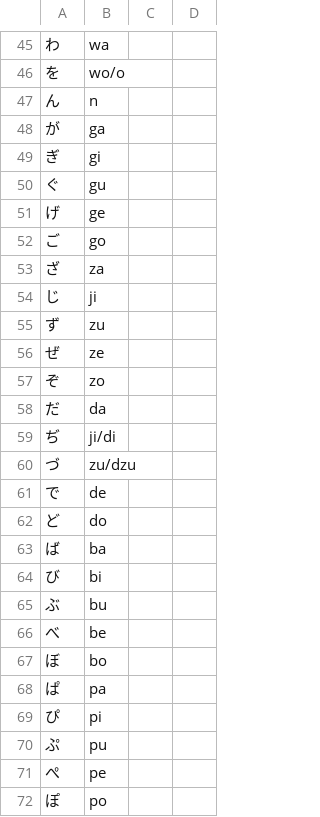
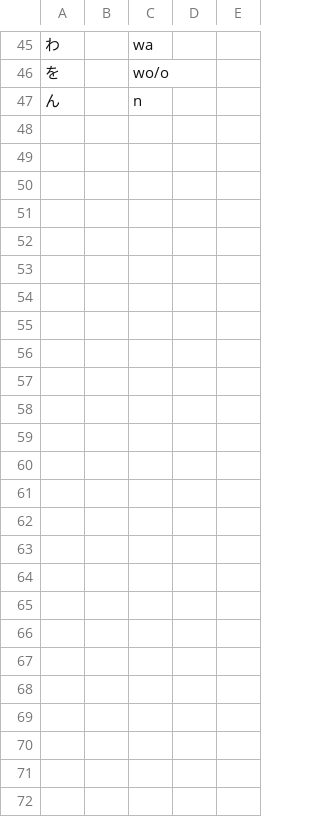
Before and after one commit to Rudy-Ong/Flash_Card_App, a CSV file: data/hiragana.csv, drawn as a sheet; only a part is shown, gaps mark what is left out; removed rows and columns are numbered as before the commit, all else as after; the diff covers the shown part only; the diff names each change by its address in the sheet, - before the commit and + after, or states it on an @@ line.

```diff
--- a/data/hiragana.csv
+++ b/data/hiragana.csv
+column B, empty
-row 48: が | ga
-row 49: ぎ | gi
-row 50: ぐ | gu
-row 51: げ | ge
-row 52: ご | go
-row 53: ざ | za
-row 54: じ | ji
-row 55: ず | zu
-row 56: ぜ | ze
-row 57: ぞ | zo
-row 58: だ | da
-row 59: ぢ | ji/di
-row 60: づ | zu/dzu
-row 61: で | de
-row 62: ど | do
-row 63: ば | ba
-row 64: び | bi
-row 65: ぶ | bu
-row 66: べ | be
-row 67: ぼ | bo
-row 68: ぱ | pa
-row 69: ぴ | pi
-row 70: ぷ | pu
-row 71: ぺ | pe
-row 72: ぽ | po
```
Also changed, not shown: 1 edited cell elsewhere in this file, data/adjective.csv, data/katakana.csv, 6 other files.
